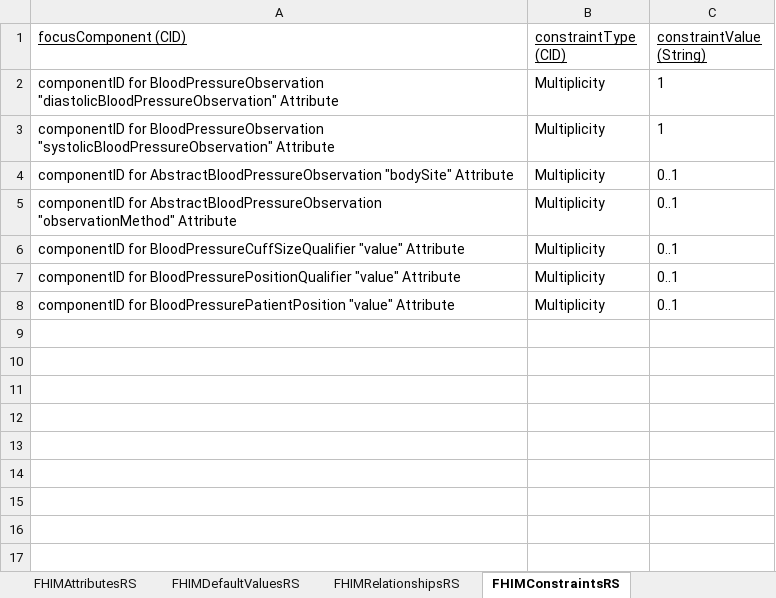
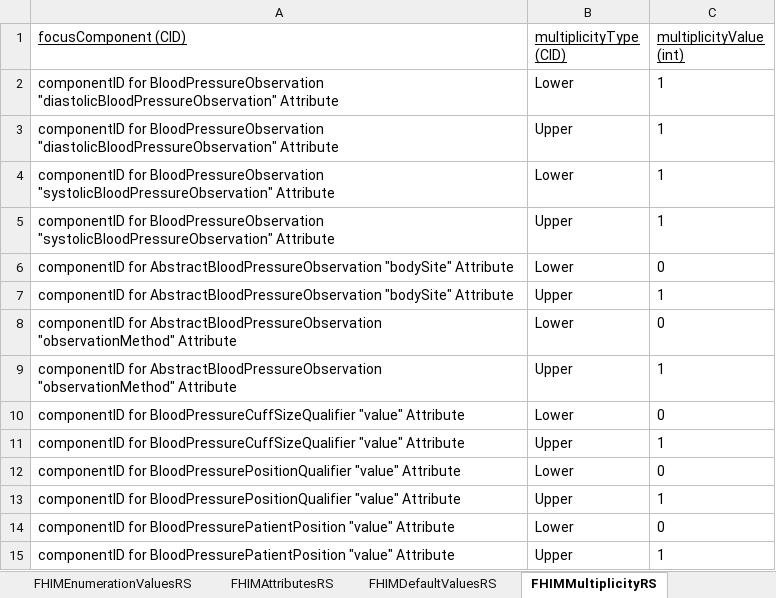
Before and after one commit to Apelon-VA/ISAAC, an Excel workbook: resources/fhim/FHIM_dbp_refSetMapping.xlsx, sheet FHIMMultiplicityRS, drawn as a sheet; values as stored, in another font and other column widths than the file's, no borders; addresses are those after the commit; the diff names each change by its address in the sheet, - before the commit and + after, or states it on an @@ line.

```diff
--- a/resources/fhim/FHIM_dbp_refSetMapping.xlsx (sheet FHIMMultiplicityRS)
+++ b/resources/fhim/FHIM_dbp_refSetMapping.xlsx (sheet FHIMMultiplicityRS)
-sheet tab: FHIMConstraintsRS
+sheet tab: FHIMMultiplicityRS
-B1: constraintType (CID)
+B1: multiplicityType (CID)
-C1: constraintValue (String)
+C1: multiplicityValue (int)
+row 2: componentID for BloodPressureObservation "diastolicBloodPressureObservation" Attribute | Lower | 1
-B3 (multiplicityType (CID)): Multiplicity
+B3 (multiplicityType (CID)): Upper
+row 4: componentID for BloodPressureObservation "systolicBloodPressureObservation" Attribute | Lower | 1
-B5 (multiplicityType (CID)): Multiplicity
+B5 (multiplicityType (CID)): Upper
+row 6: componentID for AbstractBloodPressureObservation "bodySite" Attribute | Lower | 0
-B7 (multiplicityType (CID)): Multiplicity
+B7 (multiplicityType (CID)): Upper
-C7 (multiplicityValue (int)): 0..1
+C7 (multiplicityValue (int)): 1
+row 8: componentID for AbstractBloodPressureObservation "observationMethod" Attribute | Lower | 0
-B9 (multiplicityType (CID)): Multiplicity
+B9 (multiplicityType (CID)): Upper
-C9 (multiplicityValue (int)): 0..1
+C9 (multiplicityValue (int)): 1
+row 10: componentID for BloodPressureCuffSizeQualifier "value" Attribute | Lower | 0
-B11 (multiplicityType (CID)): Multiplicity
+B11 (multiplicityType (CID)): Upper
-C11 (multiplicityValue (int)): 0..1
+C11 (multiplicityValue (int)): 1
+row 12: componentID for BloodPressurePositionQualifier "value" Attribute | Lower | 0
-B13 (multiplicityType (CID)): Multiplicity
+B13 (multiplicityType (CID)): Upper
-C13 (multiplicityValue (int)): 0..1
+C13 (multiplicityValue (int)): 1
+row 14: componentID for BloodPressurePatientPosition "value" Attribute | Lower | 0
-B15 (multiplicityType (CID)): Multiplicity
+B15 (multiplicityType (CID)): Upper
-C15 (multiplicityValue (int)): 0..1
+C15 (multiplicityValue (int)): 1
```
Also changed, not shown: sheet FHIMGeneralizationsRS, sheet FHIMAttributesRS, other sheet tabs.
